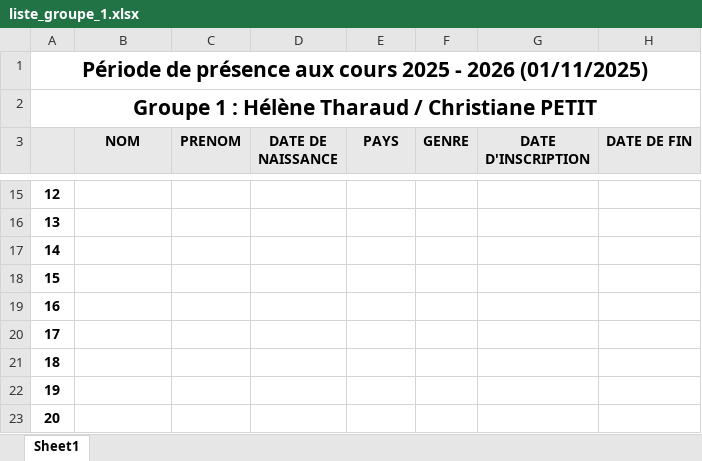
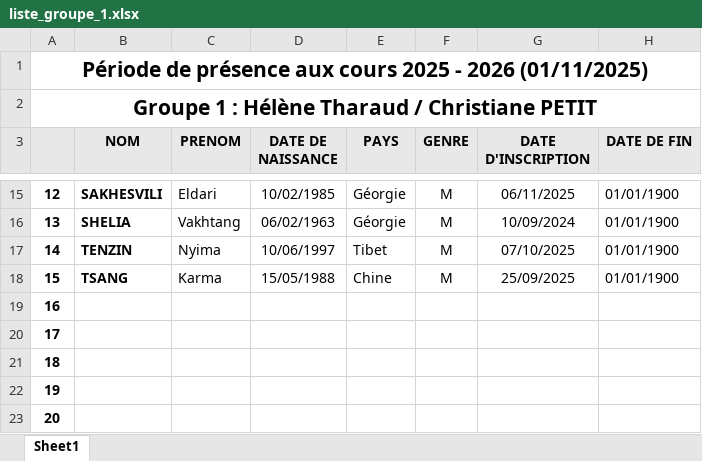
Before and after one commit to yves-22/ASTI, an Excel workbook: Excel/liste_groupe_1.xlsx, sheet Sheet1, drawn as a sheet; only a part is shown, gaps mark what is left out; values as stored, in another font and other column widths than the file's, no borders; the diff covers the shown part only; the diff names each change by its address in the sheet, - before the commit and + after, or states it on an @@ line.

```diff
--- a/Excel/liste_groupe_1.xlsx (sheet Sheet1)
+++ b/Excel/liste_groupe_1.xlsx (sheet Sheet1)
-B15 (NOM): (empty)
+B15 (NOM): SAKHESVILI
-C15 (PRENOM): (empty)
+C15 (PRENOM): Eldari
-D15 (DATE DE NAISSANCE): (empty)
+D15 (DATE DE NAISSANCE): 10/02/1985
-E15:E16 (PAYS): (empty)
+E15:E16 (PAYS): Géorgie
-F15:F18 (GENRE): (empty)
+F15:F18 (GENRE): M
-G15 (DATE D'INSCRIPTION): (empty)
+G15 (DATE D'INSCRIPTION): 06/11/2025
-H15:H18 (DATE DE FIN): (empty)
+H15:H18 (DATE DE FIN): 01/01/1900
-B16 (NOM): (empty)
+B16 (NOM): SHELIA
-C16 (PRENOM): (empty)
+C16 (PRENOM): Vakhtang
-D16 (DATE DE NAISSANCE): (empty)
+D16 (DATE DE NAISSANCE): 06/02/1963
-G16 (DATE D'INSCRIPTION): (empty)
+G16 (DATE D'INSCRIPTION): 10/09/2024
-B17 (NOM): (empty)
+B17 (NOM): TENZIN
-C17 (PRENOM): (empty)
+C17 (PRENOM): Nyima
-D17 (DATE DE NAISSANCE): (empty)
+D17 (DATE DE NAISSANCE): 10/06/1997
-E17 (PAYS): (empty)
+E17 (PAYS): Tibet
-G17 (DATE D'INSCRIPTION): (empty)
+G17 (DATE D'INSCRIPTION): 07/10/2025
-B18 (NOM): (empty)
+B18 (NOM): TSANG
-C18 (PRENOM): (empty)
+C18 (PRENOM): Karma
-D18 (DATE DE NAISSANCE): (empty)
+D18 (DATE DE NAISSANCE): 15/05/1988
-E18 (PAYS): (empty)
+E18 (PAYS): Chine
-G18 (DATE D'INSCRIPTION): (empty)
+G18 (DATE D'INSCRIPTION): 25/09/2025
```
Also changed, not shown: 58 edited cells elsewhere in this sheet.
